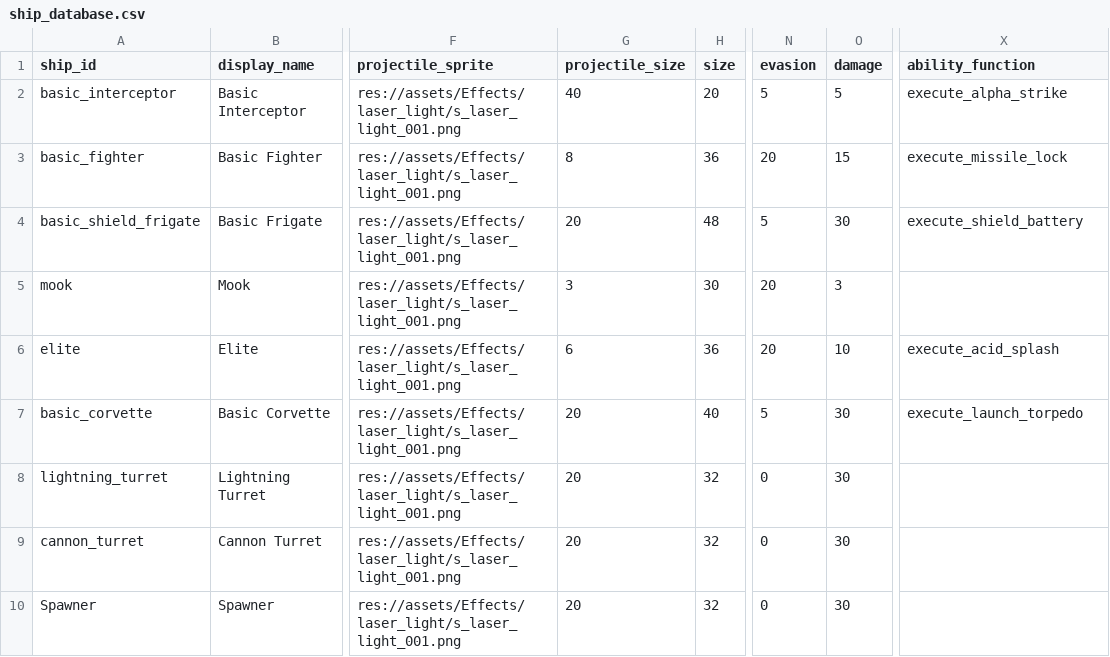
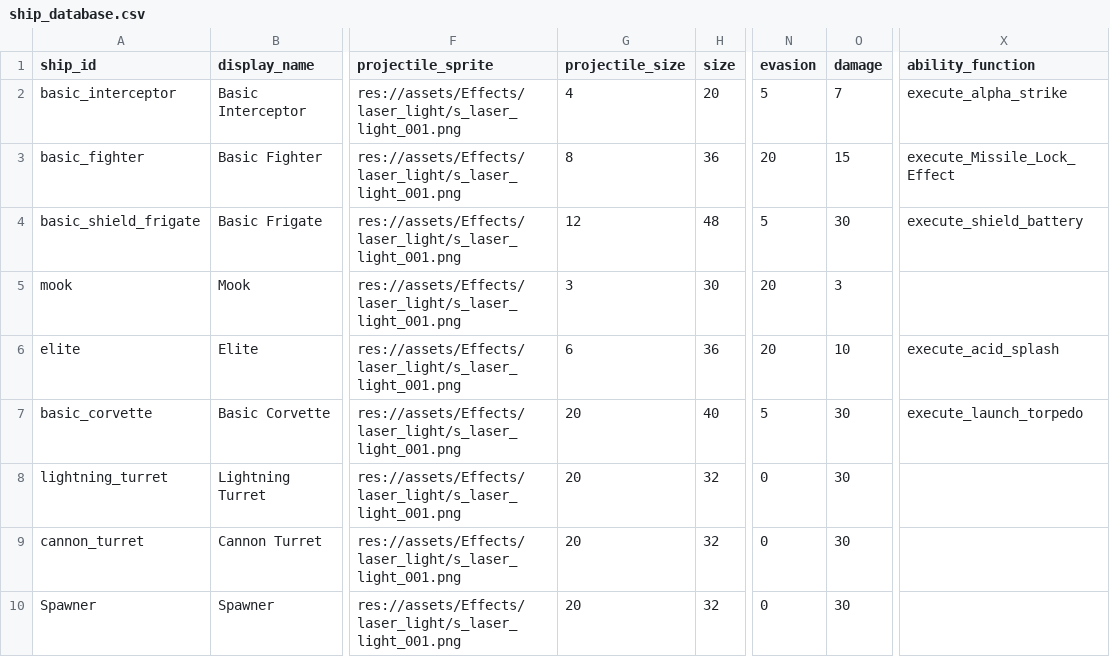
Before and after one commit to Mr-Dangerous/any-type-4, a CSV file: card_database/ship_database.csv, drawn as a sheet; only a part is shown, gaps mark what is left out; the diff names each change by its address in the sheet, - before the commit and + after, or states it on an @@ line.

```diff
--- a/card_database/ship_database.csv
+++ b/card_database/ship_database.csv
-G2 (projectile_size): 40
+G2 (projectile_size): 4
-O2 (damage): 5
+O2 (damage): 7
-X3 (ability_function): execute_missile_lock
+X3 (ability_function): execute_Missile_Lock_Effect
-G4 (projectile_size): 20
+G4 (projectile_size): 12
```
Also changed, not shown: 3 other files.
